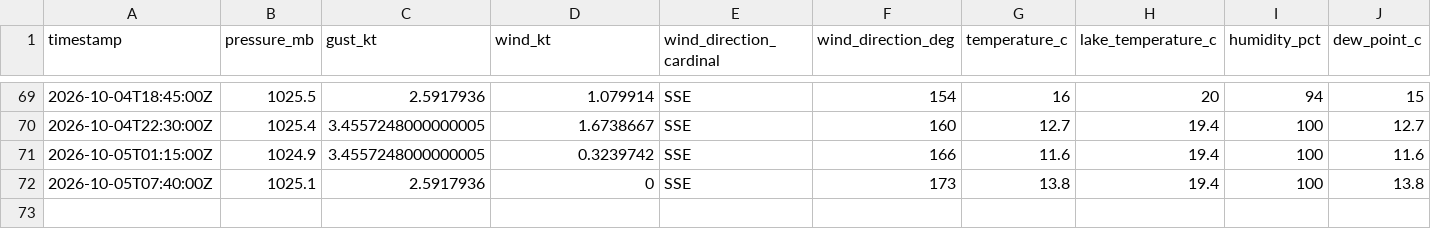
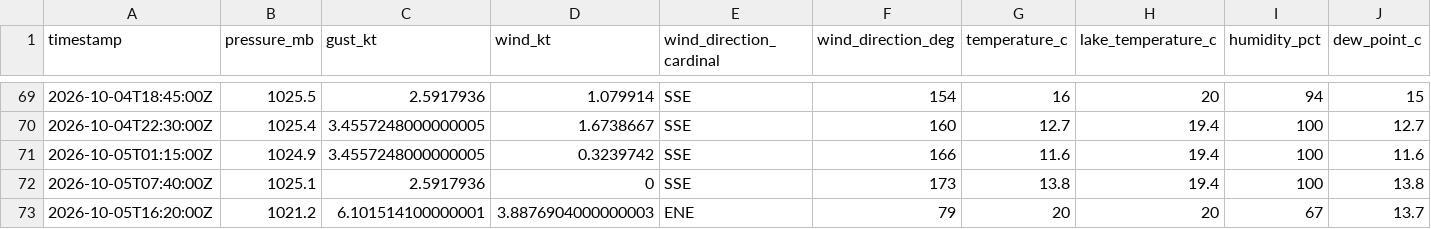
Before and after one commit to marcburri/kite-weather, a CSV file: data/yvbeach.csv, drawn as a sheet; only a part is shown, gaps mark what is left out; rows hold the shown columns only; the diff names each change by its address in the sheet, - before the commit and + after, or states it on an @@ line.

```diff
--- a/data/yvbeach.csv
+++ b/data/yvbeach.csv
+row 73: 2026-10-05T16:20:00Z | 1021.2 | 6.101514100000001 | 3.8876904000000003 | ENE | 79 | 20 | 20 | 67 | 13.7
```
Also changed, not shown: data/silvaplana.csv.
